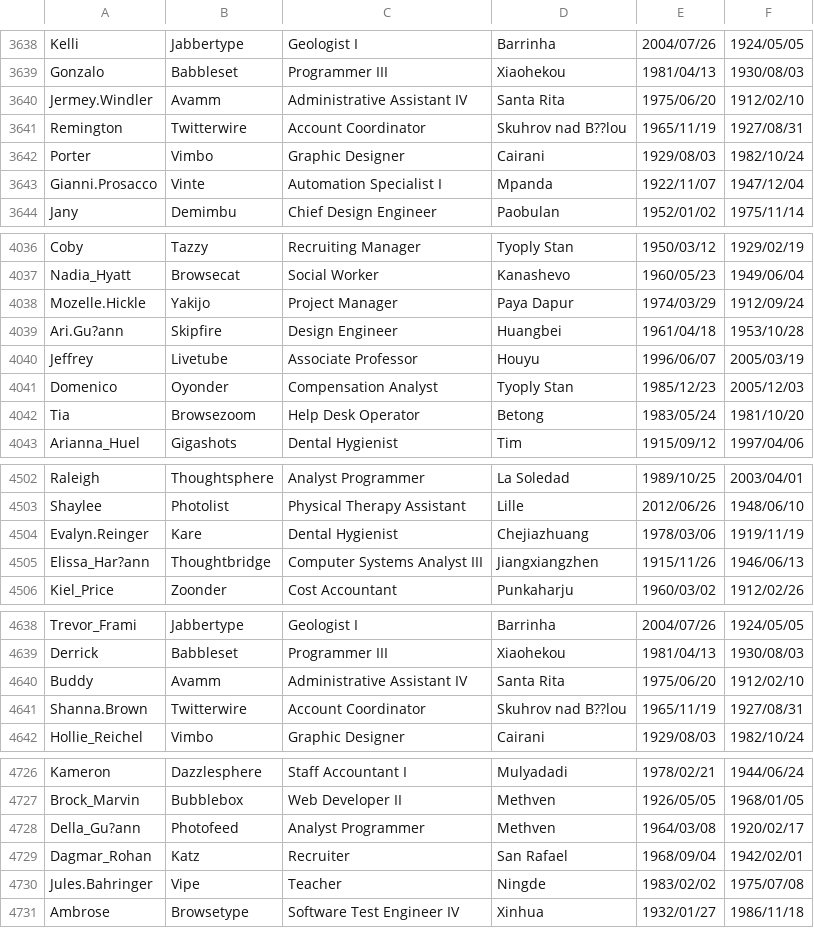
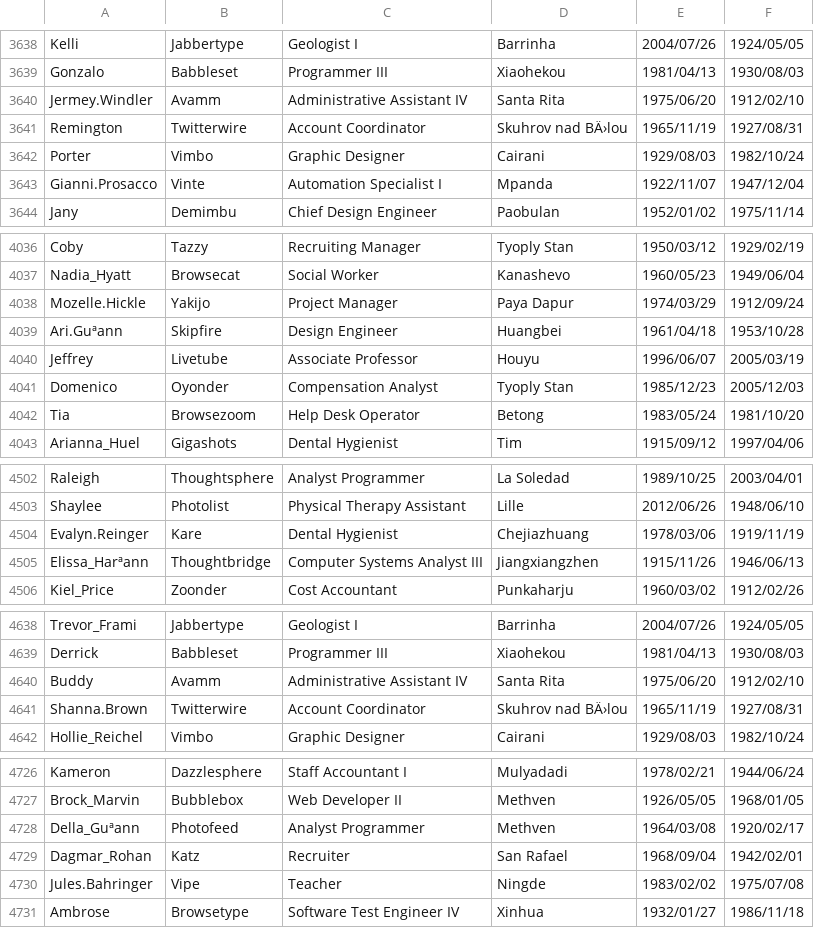
Before and after one commit to yanjun934523/CS166-FINAL-PROJECT, a CSV file: CS166_Project/data/Work_Ex.CSV, drawn as a sheet; only a part is shown, gaps mark what is left out; the diff covers the shown part only.

```diff
--- a/CS166_Project/data/Work_Ex.CSV
+++ b/CS166_Project/data/Work_Ex.CSV
@@ -3640,3 +3640,3 @@ Gonzalo,Babbleset,Programmer III,Xiaohekou,1981/04/13,1930/08/03
 Jermey.Windler,Avamm,Administrative Assistant IV,Santa Rita,1975/06/20,1912/02/10
-Remington,Twitterwire,Account Coordinator,Skuhrov nad B??lou,1965/11/19,1927/08/31
+Remington,Twitterwire,Account Coordinator,Skuhrov nad BÄ›lou,1965/11/19,1927/08/31
 Porter,Vimbo,Graphic Designer,Cairani,1929/08/03,1982/10/24
@@ -4038,3 +4038,3 @@ Nadia_Hyatt,Browsecat,Social Worker,Kanashevo,1960/05/23,1949/06/04
 Mozelle.Hickle,Yakijo,Project Manager,Paya Dapur,1974/03/29,1912/09/24
-Ari.Gu?ann,Skipfire,Design Engineer,Huangbei,1961/04/18,1953/10/28
+Ari.Guªann,Skipfire,Design Engineer,Huangbei,1961/04/18,1953/10/28
 Jeffrey,Livetube,Associate Professor,Houyu,1996/06/07,2005/03/19
@@ -4504,3 +4504,3 @@ Shaylee,Photolist,Physical Therapy Assistant,Lille,2012/06/26,1948/06/10
 Evalyn.Reinger,Kare,Dental Hygienist,Chejiazhuang,1978/03/06,1919/11/19
-Elissa_Har?ann,Thoughtbridge,Computer Systems Analyst III,Jiangxiangzhen,1915/11/26,1946/06/13
+Elissa_Harªann,Thoughtbridge,Computer Systems Analyst III,Jiangxiangzhen,1915/11/26,1946/06/13
 Kiel_Price,Zoonder,Cost Accountant,Punkaharju,1960/03/02,1912/02/26
@@ -4640,3 +4640,3 @@ Derrick,Babbleset,Programmer III,Xiaohekou,1981/04/13,1930/08/03
 Buddy,Avamm,Administrative Assistant IV,Santa Rita,1975/06/20,1912/02/10
-Shanna.Brown,Twitterwire,Account Coordinator,Skuhrov nad B??lou,1965/11/19,1927/08/31
+Shanna.Brown,Twitterwire,Account Coordinator,Skuhrov nad BÄ›lou,1965/11/19,1927/08/31
 Hollie_Reichel,Vimbo,Graphic Designer,Cairani,1929/08/03,1982/10/24
@@ -4727,3 +4727,3 @@ Kameron,Dazzlesphere,Staff Accountant I,Mulyadadi,1978/02/21,1944/06/24
 Brock_Marvin,Bubblebox,Web Developer II,Methven,1926/05/05,1968/01/05
-Della_Gu?ann,Photofeed,Analyst Programmer,Methven,1964/03/08,1920/02/17
+Della_Guªann,Photofeed,Analyst Programmer,Methven,1964/03/08,1920/02/17
 Dagmar_Rohan,Katz,Recruiter,San Rafael,1968/09/04,1942/02/01
```
Also changed, not shown: 43 edited cells elsewhere in this file, CS166_Project/data/Connection.CSV, 2 other files.
